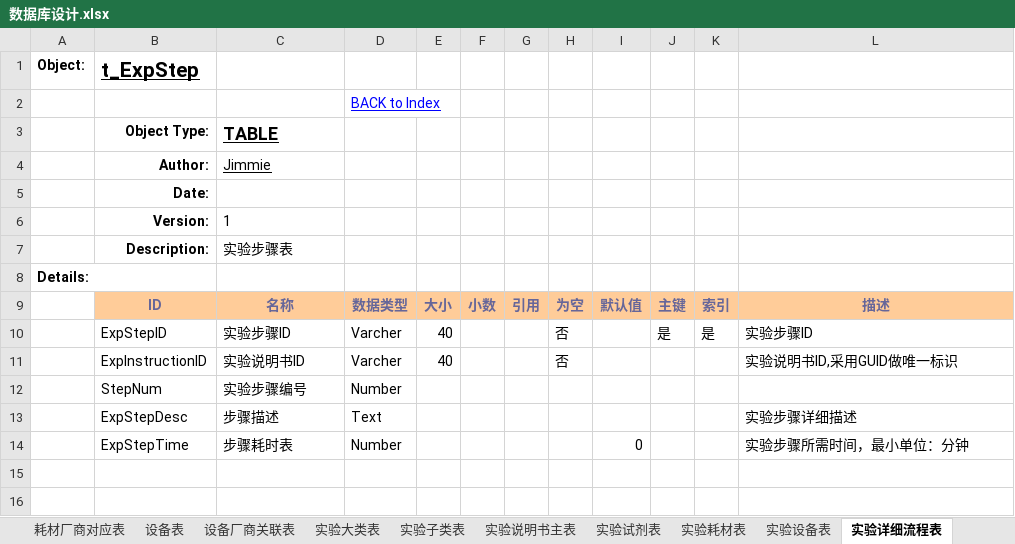
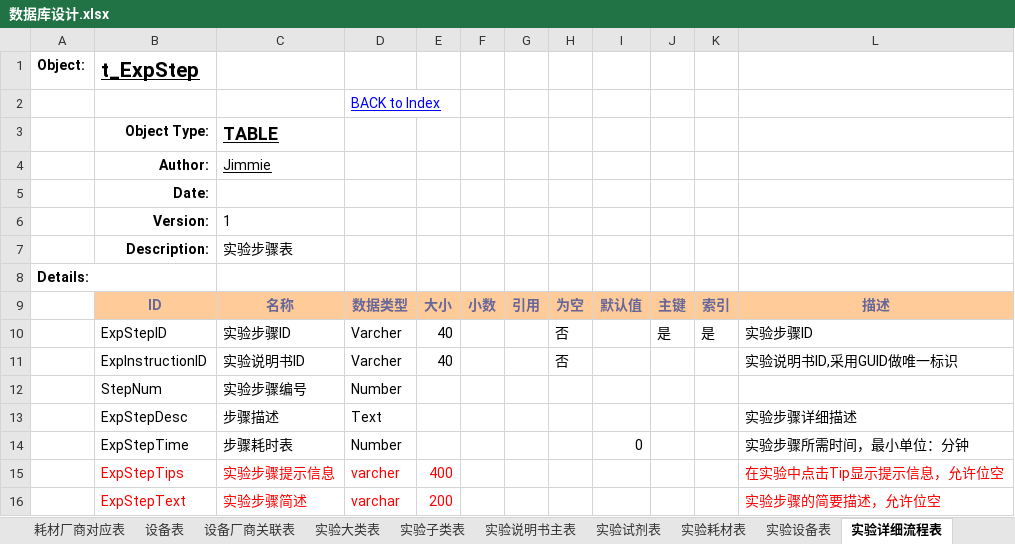
Before and after one commit to zqlhuanying/labassistant, an Excel workbook: src/main/resources/db/数据库设计.xlsx, sheet 实验详细流程表, drawn as a sheet; values as stored, in another font and other column widths than the file's, no borders; the diff names each change by its address in the sheet, - before the commit and + after, or states it on an @@ line.

```diff
--- a/src/main/resources/db/数据库设计.xlsx (sheet 实验详细流程表)
+++ b/src/main/resources/db/数据库设计.xlsx (sheet 实验详细流程表)
+row 15:  | ExpStepTips | 实验步骤提示信息 | varcher | 400 |  |  |  |  |  |  | 在实验中点击Tip显示提示信息，允许位空
+row 16:  | ExpStepText | 实验步骤简述 | varchar | 200 |  |  |  |  |  |  | 实验步骤的简要描述，允许位空
```
Also changed, not shown: sheet 设备表, sheet 耗材表, sheet 供应商表, sheet 试剂厂商对应表, sheet 耗材厂商对应表, sheet 设备厂商关联表, 1 more sheet, 41 other files.
